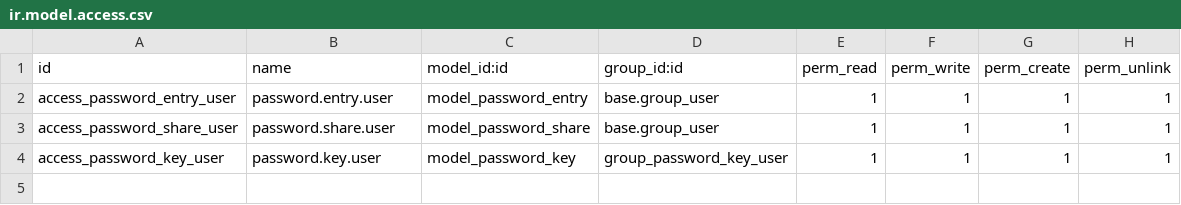
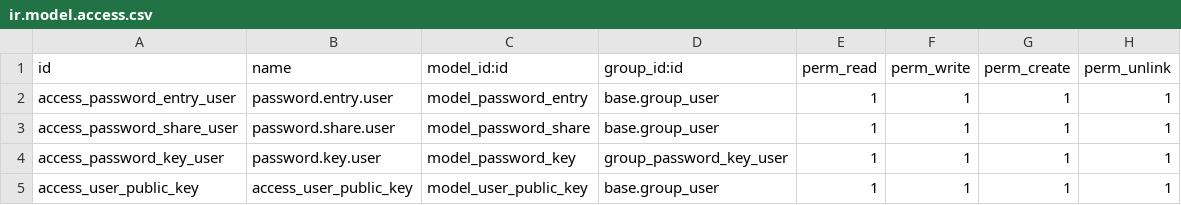
Before and after one commit to cyberwave-odoo/password-manager, a CSV file: base_password_manager/security/ir.model.access.csv, drawn as a sheet.

Commit message:
feat: Add user public key model and integrate password encryption services; refactor password entry and key management

```diff
--- a/base_password_manager/security/ir.model.access.csv
+++ b/base_password_manager/security/ir.model.access.csv
@@ -4 +4,2 @@ access_password_share_user,password.share.user,model_password_share,base.group_u
 access_password_key_user,password.key.user,model_password_key,group_password_key_user,1,1,1,1
+access_user_public_key,access_user_public_key,model_user_public_key,base.group_user,1,1,1,1
```
Also changed, not shown: 11 other files.
